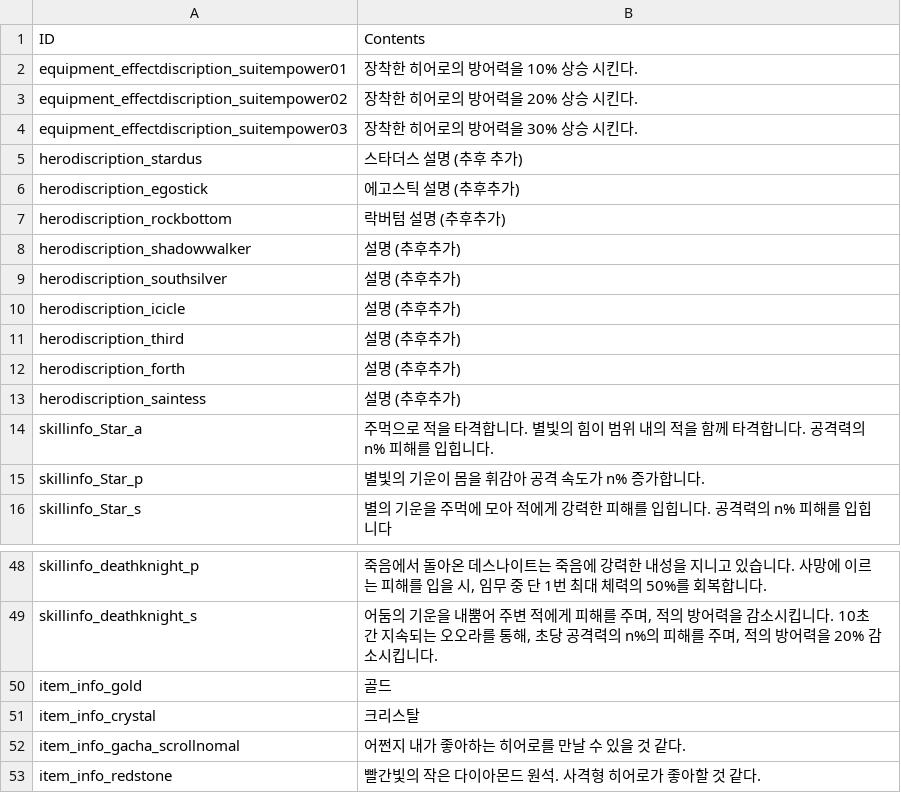
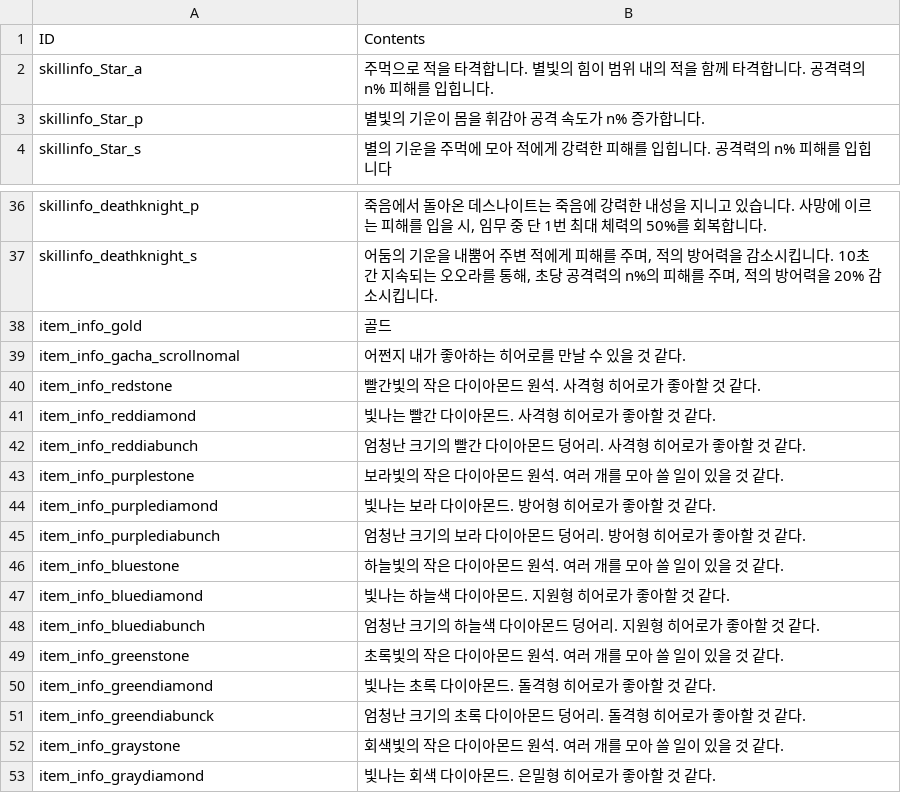
Before and after one commit to rockdo4/metacraft, a CSV file: Assets/Tables/StringTable_Desc.csv, drawn as a sheet; only a part is shown, gaps mark what is left out; the shorter side is filled out with more unchanged rows; the diff names each change by its address in the sheet, - before the commit and + after, or states it on an @@ line.

```diff
--- a/Assets/Tables/StringTable_Desc.csv
+++ b/Assets/Tables/StringTable_Desc.csv
-row 2: equipment_effectdiscription_suitempower01 | 장착한 히어로의 방어력을 10% 상승 시킨다.
-row 3: equipment_effectdiscription_suitempower02 | 장착한 히어로의 방어력을 20% 상승 시킨다.
-row 4: equipment_effectdiscription_suitempower03 | 장착한 히어로의 방어력을 30% 상승 시킨다.
-row 5: herodiscription_stardus | 스타더스 설명 (추후 추가)
-row 6: herodiscription_egostick | 에고스틱 설명 (추후추가)
-row 7: herodiscription_rockbottom | 락버텀 설명 (추후추가)
-row 8: herodiscription_shadowwalker | 설명 (추후추가)
-row 9: herodiscription_southsilver | 설명 (추후추가)
-row 10: herodiscription_icicle | 설명 (추후추가)
-row 11: herodiscription_third | 설명 (추후추가)
-row 12: herodiscription_forth | 설명 (추후추가)
-row 13: herodiscription_saintess | 설명 (추후추가)
-row 51: item_info_crystal | 크리스탈
```
Also changed, not shown: Assets/Tables/StringTable_Proper.csv.
